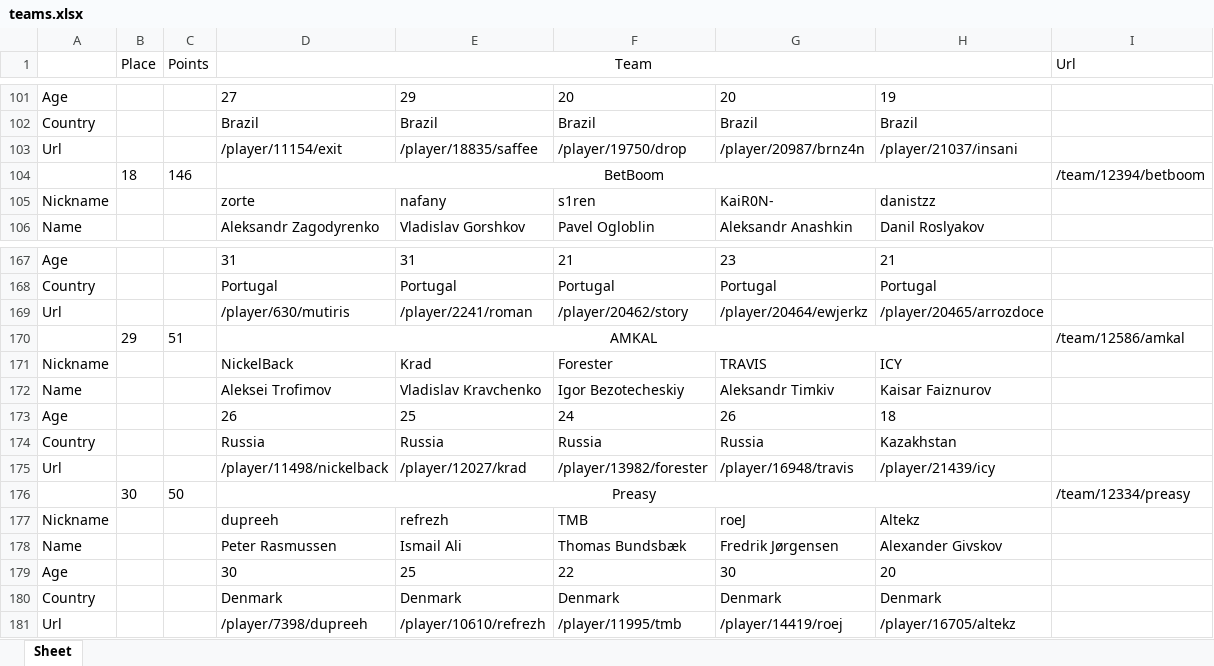
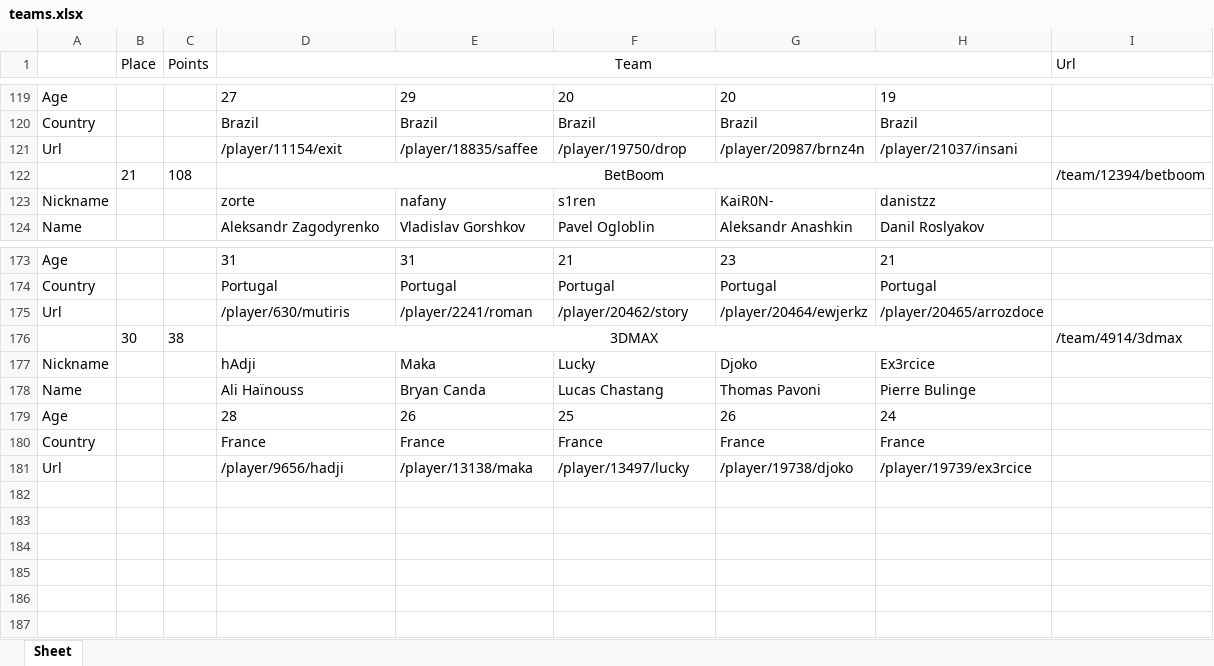
Before and after one commit to MiForgeMC/hltv_to_excel, an Excel workbook: teams.xlsx, sheet Sheet, drawn as a sheet; only a part is shown, gaps mark what is left out; values as stored, in another font and other column widths than the file's, no borders; removed rows and columns are numbered as before the commit, all else as after; the diff covers the shown part only; the diff names each change by its address in the sheet, - before the commit and + after, or states it on an @@ line.

Commit message:
+Hyperlinks and data

```diff
--- a/teams.xlsx (sheet Sheet)
+++ b/teams.xlsx (sheet Sheet)
-B122 (Place): 18
+B122 (Place): 21
-C122 (Points): 146
+C122 (Points): 108
-row 170:  | 29 | 51 | AMKAL |  |  |  |  | /team/12586/amkal
-row 171: Nickname |  |  | NickelBack | Krad | Forester | TRAVIS | ICY
-row 172: Name |  |  | Aleksei Trofimov | Vladislav Kravchenko | Igor Bezotecheskiy | Aleksandr Timkiv | Kaisar Faiznurov
+row 176:  | 30 | 38 | 3DMAX |  |  |  |  | /team/4914/3dmax
+row 177: Nickname |  |  | hAdji | Maka | Lucky | Djoko | Ex3rcice
+row 178: Name |  |  | Ali Haïnouss | Bryan Canda | Lucas Chastang | Thomas Pavoni | Pierre Bulinge
-D179 (Team): 26
+D179 (Team): 28
-E179: 25
+E179: 26
-F179: 24
+F179: 25
-H179: 18
+H179: 24
-row 174: Country |  |  | Russia | Russia | Russia | Russia | Kazakhstan
-row 175: Url |  |  | /player/11498/nickelback | /player/12027/krad | /player/13982/forester | /player/16948/travis | /player/21439/icy
-row 176:  | 30 | 50 | Preasy |  |  |  |  | /team/12334/preasy
@@ row 177 moved to row 165: Nickname @@
@@ row 178 moved to row 166: Name @@
@@ row 179 moved to row 167: Age @@
-D180 (Team): Denmark
+D180 (Team): France
-E180: Denmark
+E180: France
-F180: Denmark
+F180: France
-G180: Denmark
+G180: France
-H180: Denmark
+H180: France
-D181 (Team): /player/7398/dupreeh
+D181 (Team): /player/9656/hadji
-E181: /player/10610/refrezh
+E181: /player/13138/maka
-F181: /player/11995/tmb
+F181: /player/13497/lucky
-G181: /player/14419/roej
+G181: /player/19738/djoko
-H181: /player/16705/altekz
+H181: /player/19739/ex3rcice
```
Also changed, not shown: 29 added rows, 26 removed rows, 68 moved rows and 8 edited cells elsewhere in this sheet, 6 other files.
